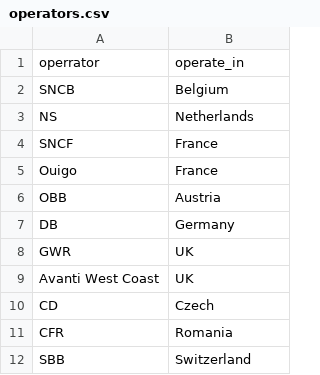
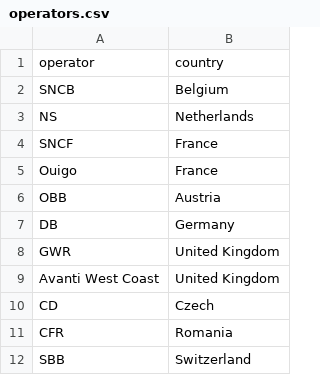
Before and after one commit to thaochithai/data-viz, a CSV file: data/operators.csv, drawn as a sheet; only a part is shown.

```diff
--- a/data/operators.csv
+++ b/data/operators.csv
@@ -1,2 +1,2 @@
-operrator,operate_in
+operator,country
 SNCB,Belgium
@@ -7,4 +7,4 @@ OBB,Austria
 DB,Germany
-GWR,UK
-Avanti West Coast,UK
+GWR,United Kingdom
+Avanti West Coast,United Kingdom
 CD,Czech
```
Also changed, not shown: data/country_passenger_km_train_length.csv, data/train_operators_comparison.csv, 1 other file.
